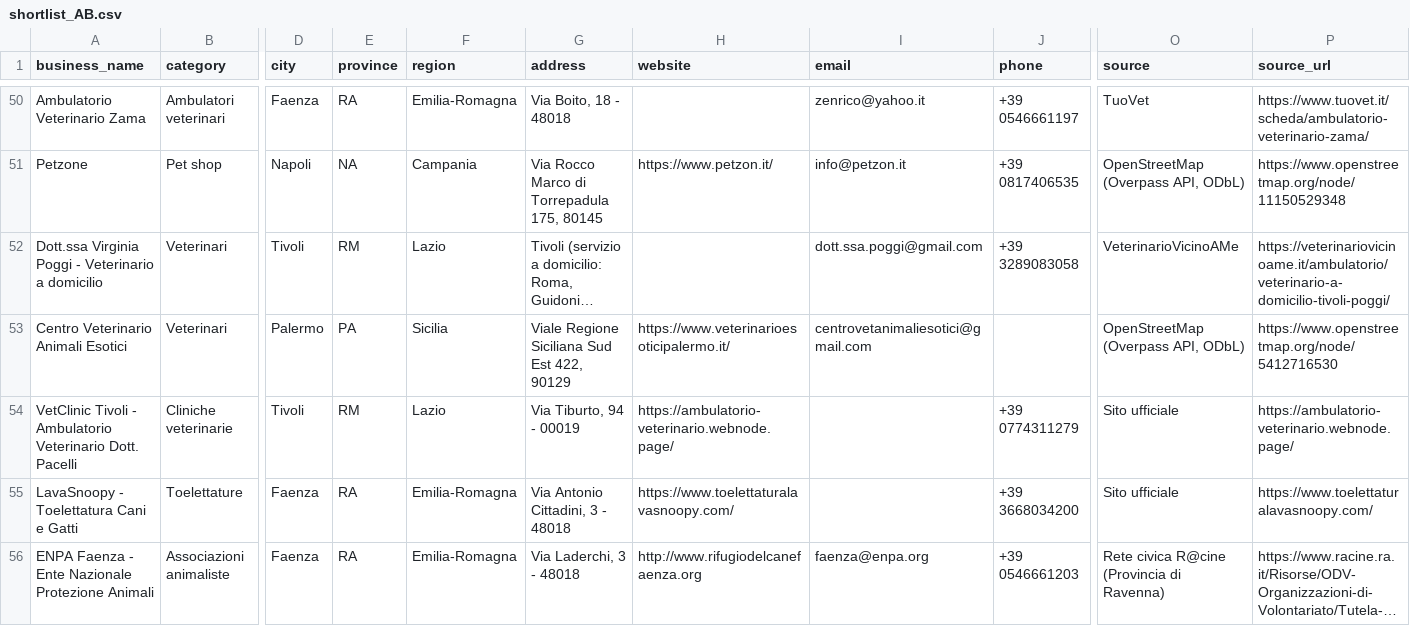
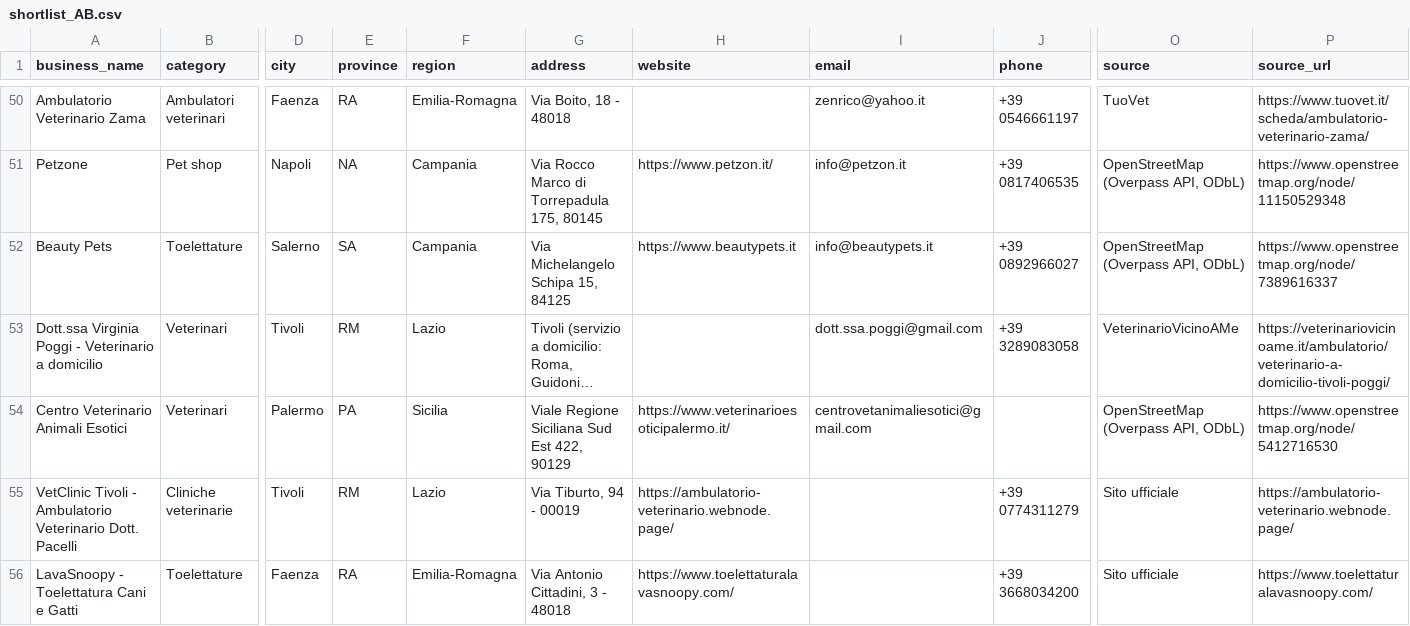
Before and after one commit to lucaiolienrico/prova, a CSV file: prospecting/output/shortlist_AB.csv, drawn as a sheet; only a part is shown, gaps mark what is left out; the shorter side is filled out with more unchanged rows; long unchanged cells end in …; rows hold the shown columns only; the diff names each change by its address in the sheet, - before the commit and + after, or states it on an @@ line.

```diff
--- a/prospecting/output/shortlist_AB.csv
+++ b/prospecting/output/shortlist_AB.csv
+row 52: Beauty Pets | Toelettature | Salerno | SA | Campania | Via Michelangelo Schipa 15, 84125 | https://www.beautypets.it | info@beautypets.it | +39 0892966027 | OpenStreetMap (Overpass API, ODbL) | https://www.openstreetmap.org/node/7389616337
```
Also changed, not shown: 13 other files.
